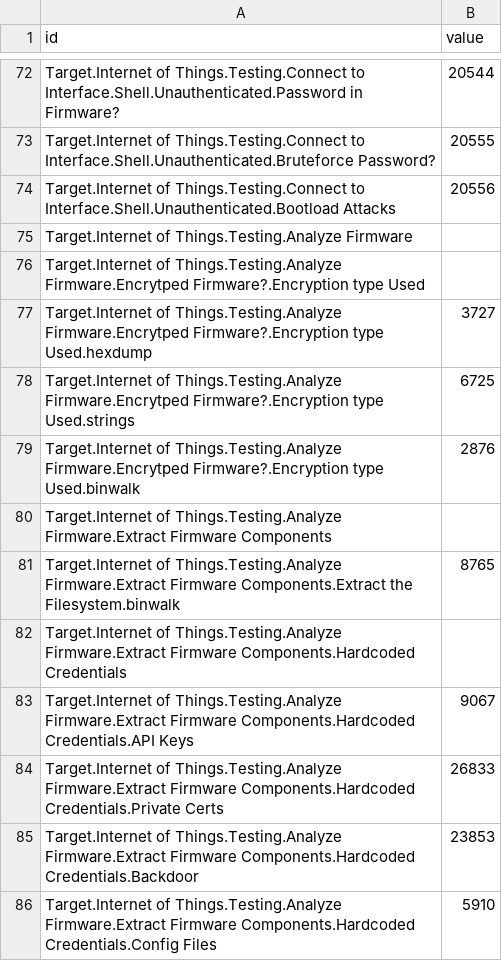
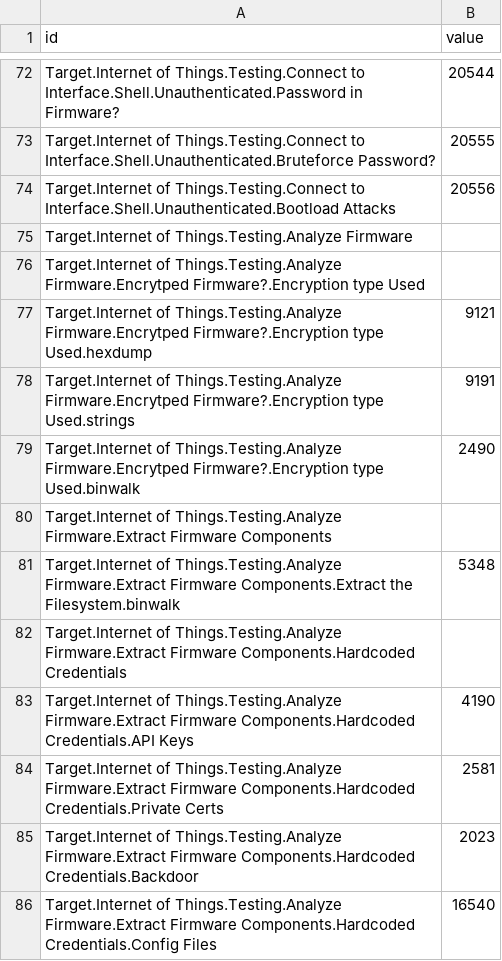
Before and after one commit to dynamicparallax/dynamicparallax.github.io, a CSV file: pages/flare.csv, drawn as a sheet; only a part is shown, gaps mark what is left out.

Commit message:
Update flare.csv

```diff
--- a/pages/flare.csv
+++ b/pages/flare.csv
@@ -76,11 +76,11 @@ Target.Internet of Things.Testing.Analyze Firmware,
 Target.Internet of Things.Testing.Analyze Firmware.Encrytped Firmware?.Encryption type Used,
-Target.Internet of Things.Testing.Analyze Firmware.Encrytped Firmware?.Encryption type Used.hexdump,3727
-Target.Internet of Things.Testing.Analyze Firmware.Encrytped Firmware?.Encryption type Used.strings,6725
-Target.Internet of Things.Testing.Analyze Firmware.Encrytped Firmware?.Encryption type Used.binwalk,2876
+Target.Internet of Things.Testing.Analyze Firmware.Encrytped Firmware?.Encryption type Used.hexdump,9121
+Target.Internet of Things.Testing.Analyze Firmware.Encrytped Firmware?.Encryption type Used.strings,9191
+Target.Internet of Things.Testing.Analyze Firmware.Encrytped Firmware?.Encryption type Used.binwalk,2490
 Target.Internet of Things.Testing.Analyze Firmware.Extract Firmware Components,
-Target.Internet of Things.Testing.Analyze Firmware.Extract Firmware Components.Extract the Filesystem.binwalk,8765
+Target.Internet of Things.Testing.Analyze Firmware.Extract Firmware Components.Extract the Filesystem.binwalk,5348
 Target.Internet of Things.Testing.Analyze Firmware.Extract Firmware Components.Hardcoded Credentials,
-Target.Internet of Things.Testing.Analyze Firmware.Extract Firmware Components.Hardcoded Credentials.API Keys,9067
-Target.Internet of Things.Testing.Analyze Firmware.Extract Firmware Components.Hardcoded Credentials.Private Certs,26833
-Target.Internet of Things.Testing.Analyze Firmware.Extract Firmware Components.Hardcoded Credentials.Backdoor,23853
-Target.Internet of Things.Testing.Analyze Firmware.Extract Firmware Components.Hardcoded Credentials.Config Files,5910
+Target.Internet of Things.Testing.Analyze Firmware.Extract Firmware Components.Hardcoded Credentials.API Keys,4190
+Target.Internet of Things.Testing.Analyze Firmware.Extract Firmware Components.Hardcoded Credentials.Private Certs,2581
+Target.Internet of Things.Testing.Analyze Firmware.Extract Firmware Components.Hardcoded Credentials.Backdoor,2023
+Target.Internet of Things.Testing.Analyze Firmware.Extract Firmware Components.Hardcoded Credentials.Config Files,16540
```
